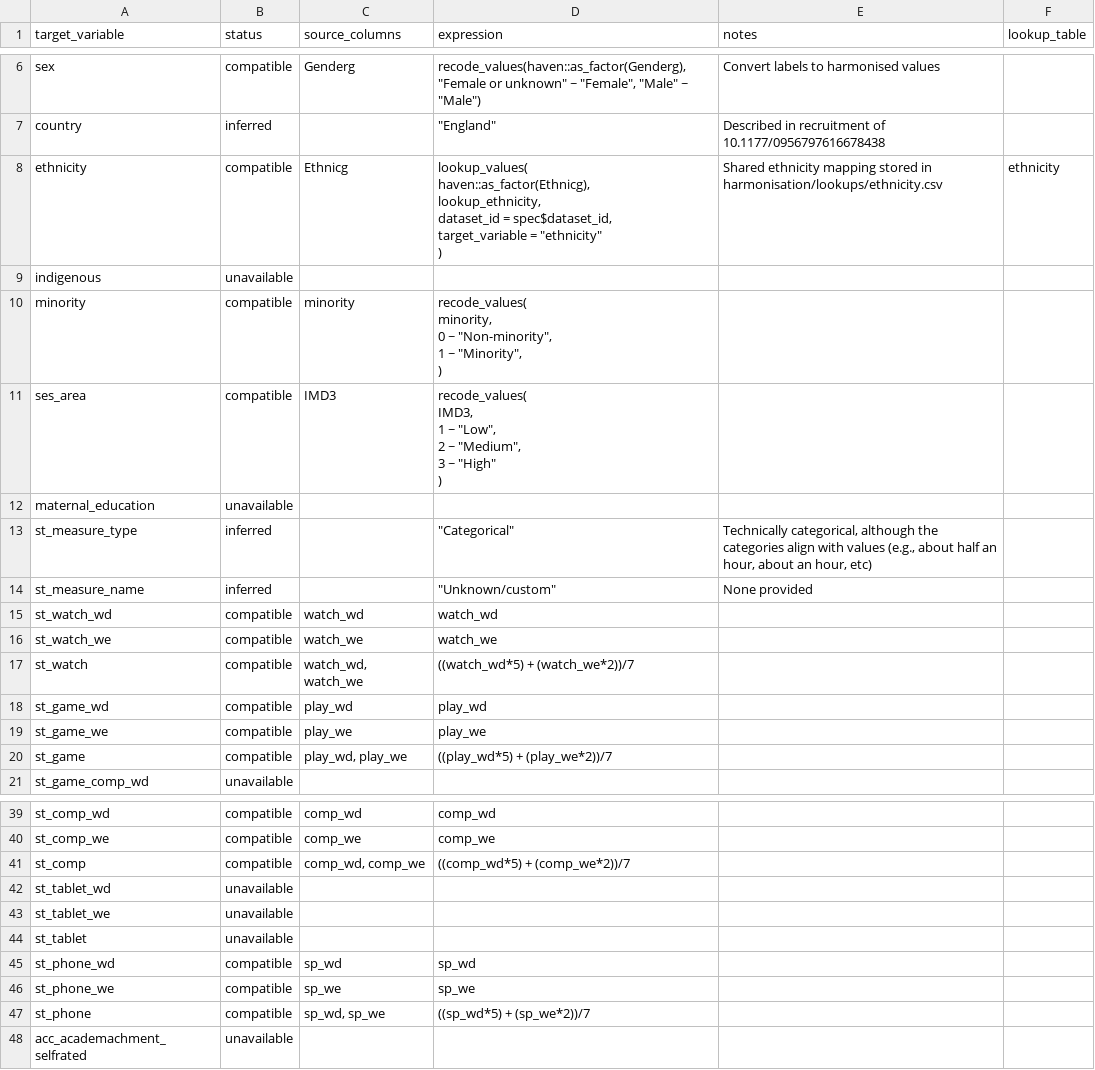
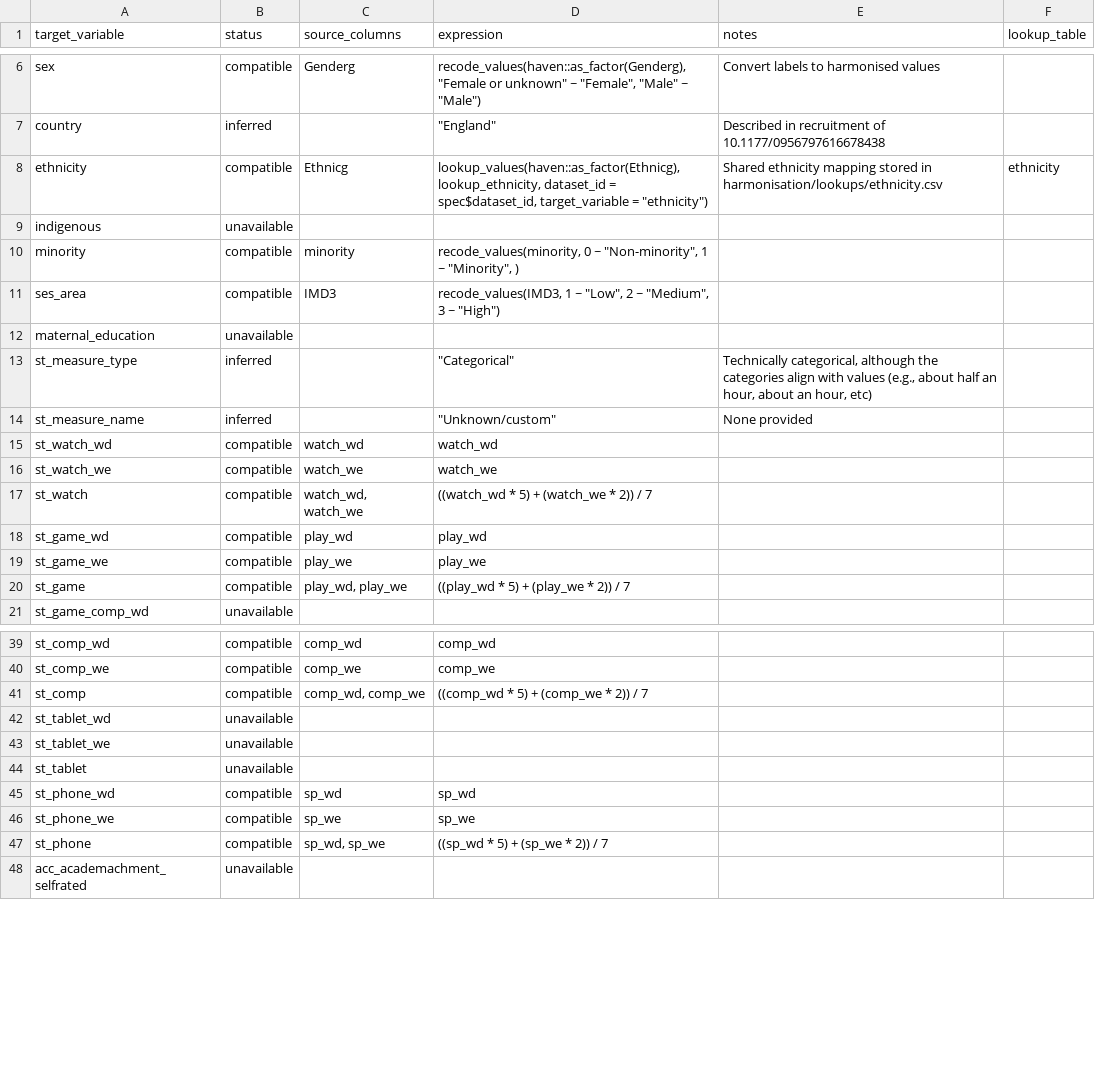
Before and after one commit to Motivation-and-Behaviour/bigger_picture, a CSV file: harmonisation/datasets/BPIPD-21/variables.csv, drawn as a sheet; only a part is shown, gaps mark what is left out.

Commit message:
Add option to fix formatting for expressions in variables.csv

```diff
--- a/harmonisation/datasets/BPIPD-21/variables.csv
+++ b/harmonisation/datasets/BPIPD-21/variables.csv
@@ -7,20 +7,6 @@ sex,compatible,Genderg,"recode_values(haven::as_factor(Genderg), ""Female or unk
 country,inferred,,"""England""",Described in recruitment of 10.1177/0956797616678438,
-ethnicity,compatible,Ethnicg,"lookup_values(
-      haven::as_factor(Ethnicg),
-      lookup_ethnicity,
-      dataset_id = spec$dataset_id,
-      target_variable = ""ethnicity""
-    )",Shared ethnicity mapping stored in harmonisation/lookups/ethnicity.csv,ethnicity
+ethnicity,compatible,Ethnicg,"lookup_values(haven::as_factor(Ethnicg), lookup_ethnicity, dataset_id = spec$dataset_id, target_variable = ""ethnicity"")",Shared ethnicity mapping stored in harmonisation/lookups/ethnicity.csv,ethnicity
 indigenous,unavailable,,,,
-minority,compatible,minority,"recode_values(
-      minority,
-      0 ~ ""Non-minority"",
-      1 ~ ""Minority"",
-    )",,
-ses_area,compatible,IMD3,"recode_values(
-      IMD3,
-      1 ~ ""Low"",
-      2 ~ ""Medium"",
-      3 ~ ""High""
-    )",,
+minority,compatible,minority,"recode_values(minority, 0 ~ ""Non-minority"", 1 ~ ""Minority"", )",,
+ses_area,compatible,IMD3,"recode_values(IMD3, 1 ~ ""Low"", 2 ~ ""Medium"", 3 ~ ""High"")",,
 maternal_education,unavailable,,,,
@@ -30,6 +16,6 @@ st_watch_wd,compatible,watch_wd,watch_wd,,
 st_watch_we,compatible,watch_we,watch_we,,
-st_watch,compatible,"watch_wd, watch_we",((watch_wd*5) + (watch_we*2))/7,,
+st_watch,compatible,"watch_wd, watch_we",((watch_wd * 5) + (watch_we * 2)) / 7,,
 st_game_wd,compatible,play_wd,play_wd,,
 st_game_we,compatible,play_we,play_we,,
-st_game,compatible,"play_wd, play_we",((play_wd*5) + (play_we*2))/7,,
+st_game,compatible,"play_wd, play_we",((play_wd * 5) + (play_we * 2)) / 7,,
 st_game_comp_wd,unavailable,,,,
@@ -54,3 +40,3 @@ st_comp_wd,compatible,comp_wd,comp_wd,,
 st_comp_we,compatible,comp_we,comp_we,,
-st_comp,compatible,"comp_wd, comp_we",((comp_wd*5) + (comp_we*2))/7,,
+st_comp,compatible,"comp_wd, comp_we",((comp_wd * 5) + (comp_we * 2)) / 7,,
 st_tablet_wd,unavailable,,,,
@@ -60,3 +46,3 @@ st_phone_wd,compatible,sp_wd,sp_wd,,
 st_phone_we,compatible,sp_we,sp_we,,
-st_phone,compatible,"sp_wd, sp_we",((sp_wd*5) + (sp_we*2))/7,,
+st_phone,compatible,"sp_wd, sp_we",((sp_wd * 5) + (sp_we * 2)) / 7,,
 acc_academachment_selfrated,unavailable,,,,
```
Also changed, not shown: harmonisation/datasets/BPIPD-1528/variables.csv, harmonisation/datasets/BPIPD-1639/variables.csv, 3 other files.
